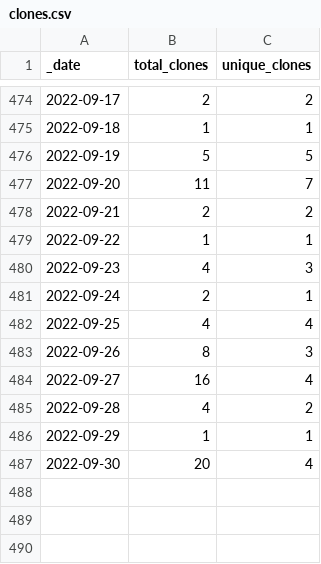
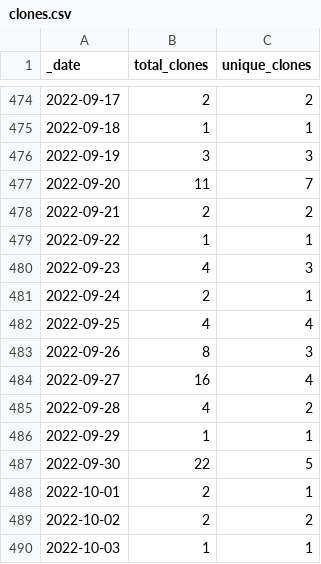
Before and after one commit to microsoft/PartnerResources, a CSV file: traffic/clones.csv, drawn as a sheet; only a part is shown, gaps mark what is left out.

Commit message:
GitHub traffic

```diff
--- a/traffic/clones.csv
+++ b/traffic/clones.csv
@@ -475,3 +475,3 @@ _date,total_clones,unique_clones
 2022-09-18,1,1
-2022-09-19,5,5
+2022-09-19,3,3
 2022-09-20,11,7
@@ -486,2 +486,5 @@ _date,total_clones,unique_clones
 2022-09-29,1,1
-2022-09-30,20,4
+2022-09-30,22,5
+2022-10-01,2,1
+2022-10-02,2,2
+2022-10-03,1,1
```
Also changed, not shown: traffic/views.csv, 1 other file.
